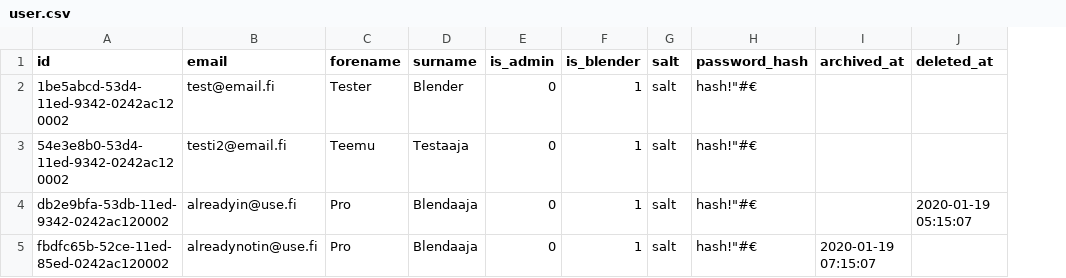
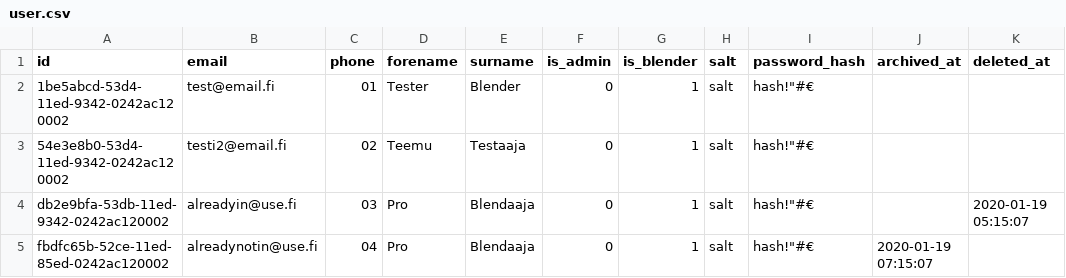
Before and after one commit to Tampereen-Urheilusukeltajat/Blenderi-Backend, a CSV file: src/test_data/get_users/user.csv, drawn as a sheet; only a part is shown; the diff names each change by its address in the sheet, - before the commit and + after, or states it on an @@ line.

Commit message:
Add phone to tests

```diff
--- a/src/test_data/get_users/user.csv
+++ b/src/test_data/get_users/user.csv
+column C (phone), rows 2-5: 01 | 02 | 03 | 04
```
Also changed, not shown: 7 other files.
